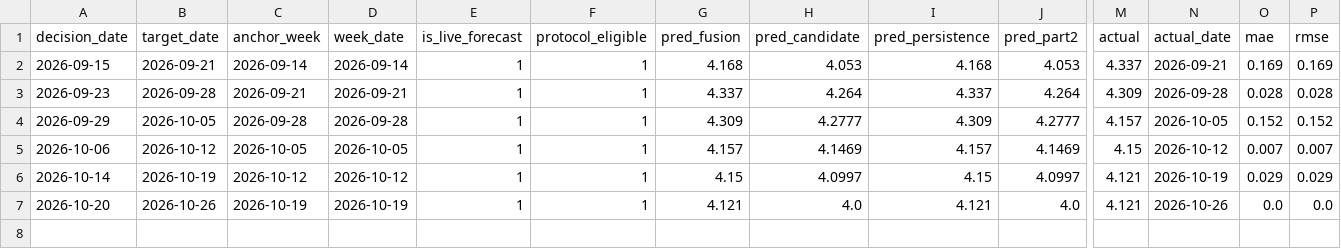
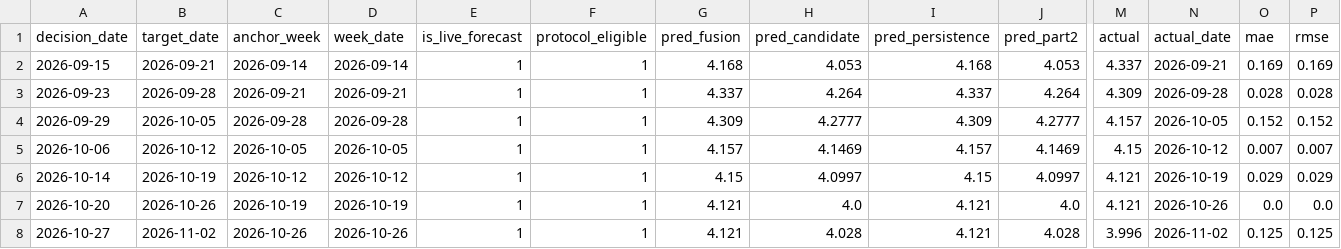
Before and after one commit to salemmorelli1/Weekly-U.S.-Gas-Prices, a CSV file: artifacts_part9/live_attribution_tape.csv, drawn as a sheet; only a part is shown, gaps mark what is left out; rows hold the shown columns only; the diff names each change by its address in the sheet, - before the commit and + after, or states it on an @@ line.

```diff
--- a/artifacts_part9/live_attribution_tape.csv
+++ b/artifacts_part9/live_attribution_tape.csv
+row 8: 2026-10-27 | 2026-11-02 | 2026-10-26 | 2026-10-26 | 1 | 1 | 4.121 | 4.028 | 4.121 | 4.028 | 3.996 | 2026-11-02 | 0.125 | 0.125
```
Also changed, not shown: artifacts_part3/prediction_log.csv, data/live_attribution_tape.csv, 4 other files.
